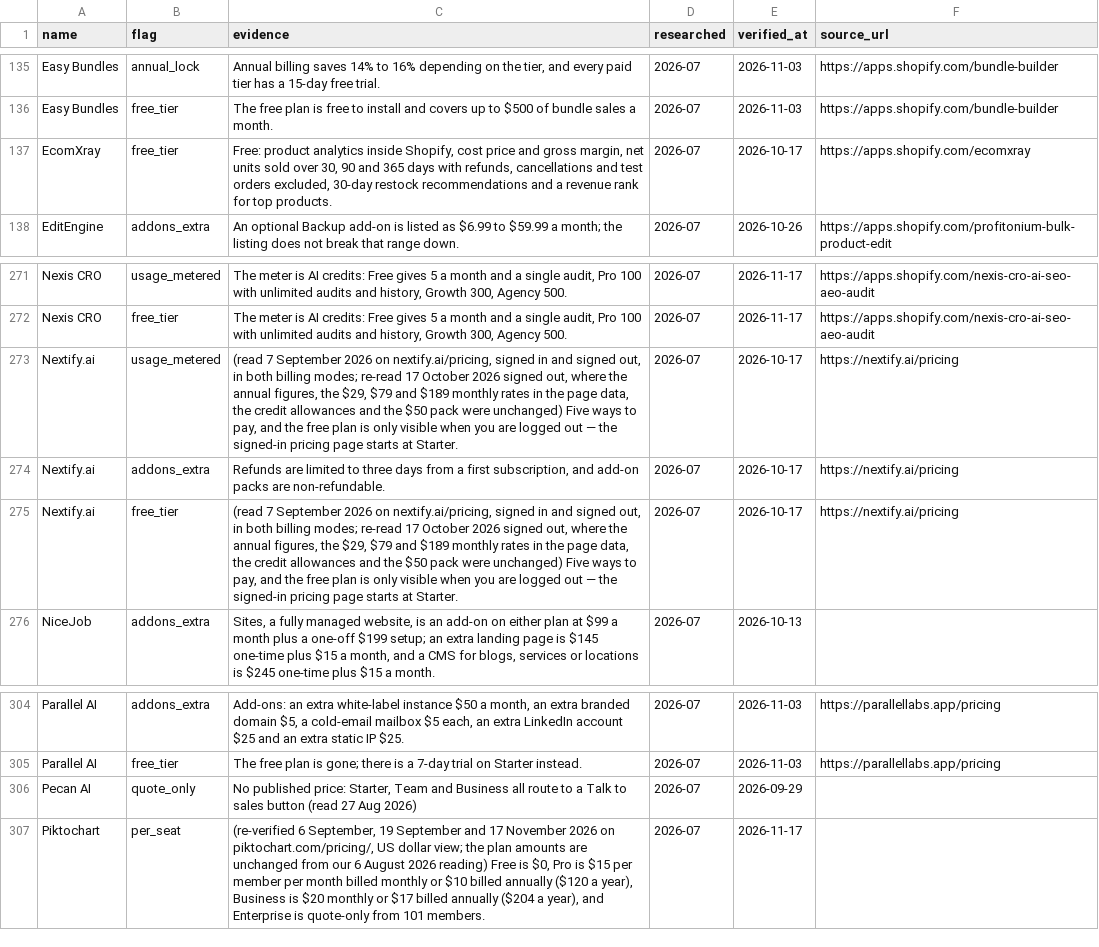
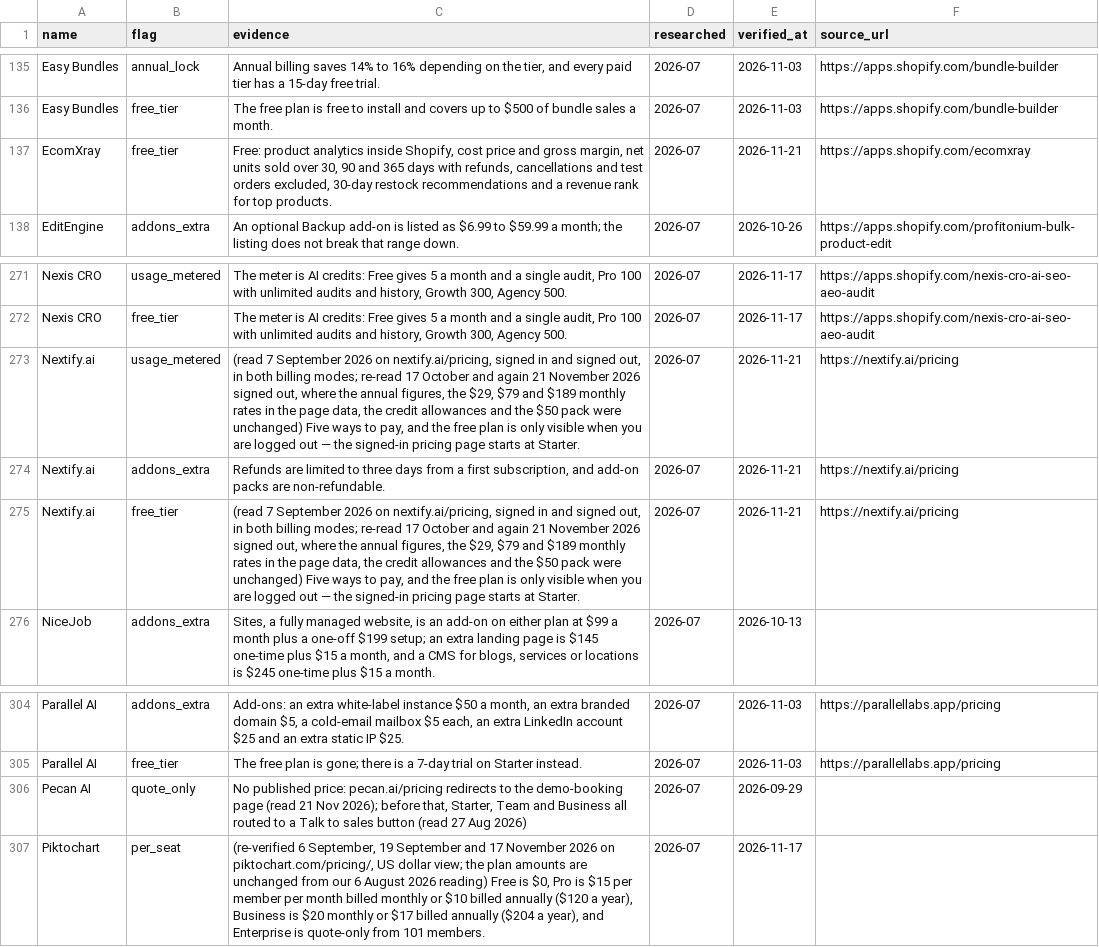
Before and after one commit to NewBegin-gif/marketingandsalessoftware, a CSV file: data/mss-flags.csv, drawn as a sheet; only a part is shown, gaps mark what is left out.

```diff
--- a/data/mss-flags.csv
+++ b/data/mss-flags.csv
@@ -136,3 +136,3 @@ Easy Bundles,annual_lock,"Annual billing saves 14% to 16% depending on the tier,
 Easy Bundles,free_tier,The free plan is free to install and covers up to $500 of bundle sales a month.,2026-07,2026-11-03,https://apps.shopify.com/bundle-builder
-EcomXray,free_tier,"Free: product analytics inside Shopify, cost price and gross margin, net units sold over 30, 90 and 365 days with refunds, cancellations and test orders excluded, 30-day restock recommendations and a revenue rank for top products.",2026-07,2026-10-17,https://apps.shopify.com/ecomxray
+EcomXray,free_tier,"Free: product analytics inside Shopify, cost price and gross margin, net units sold over 30, 90 and 365 days with refunds, cancellations and test orders excluded, 30-day restock recommendations and a revenue rank for top products.",2026-07,2026-11-21,https://apps.shopify.com/ecomxray
 EditEngine,addons_extra,An optional Backup add-on is listed as $6.99 to $59.99 a month; the listing does not break that range down.,2026-07,2026-10-26,https://apps.shopify.com/profitonium-bulk-product-edit
@@ -272,5 +272,5 @@ Nexis CRO,usage_metered,"The meter is AI credits: Free gives 5 a month and a sin
 Nexis CRO,free_tier,"The meter is AI credits: Free gives 5 a month and a single audit, Pro 100 with unlimited audits and history, Growth 300, Agency 500.",2026-07,2026-11-17,https://apps.shopify.com/nexis-cro-ai-seo-aeo-audit
-Nextify.ai,usage_metered,"(read 7 September 2026 on nextify.ai/pricing, signed in and signed out, in both billing modes; re-read 17 October 2026 signed out, where the annual figures, the $29, $79 and $189 monthly rates in the page data, the credit allowances and the $50 pack were unchanged) Five ways to pay, and the free plan is only visible when you are logged out — the signed-in pricing page starts at Starter.",2026-07,2026-10-17,https://nextify.ai/pricing
-Nextify.ai,addons_extra,"Refunds are limited to three days from a first subscription, and add-on packs are non-refundable.",2026-07,2026-10-17,https://nextify.ai/pricing
-Nextify.ai,free_tier,"(read 7 September 2026 on nextify.ai/pricing, signed in and signed out, in both billing modes; re-read 17 October 2026 signed out, where the annual figures, the $29, $79 and $189 monthly rates in the page data, the credit allowances and the $50 pack were unchanged) Five ways to pay, and the free plan is only visible when you are logged out — the signed-in pricing page starts at Starter.",2026-07,2026-10-17,https://nextify.ai/pricing
+Nextify.ai,usage_metered,"(read 7 September 2026 on nextify.ai/pricing, signed in and signed out, in both billing modes; re-read 17 October and again 21 November 2026 signed out, where the annual figures, the $29, $79 and $189 monthly rates in the page data, the credit allowances and the $50 pack were unchanged) Five ways to pay, and the free plan is only visible when you are logged out — the signed-in pricing page starts at Starter.",2026-07,2026-11-21,https://nextify.ai/pricing
+Nextify.ai,addons_extra,"Refunds are limited to three days from a first subscription, and add-on packs are non-refundable.",2026-07,2026-11-21,https://nextify.ai/pricing
+Nextify.ai,free_tier,"(read 7 September 2026 on nextify.ai/pricing, signed in and signed out, in both billing modes; re-read 17 October and again 21 November 2026 signed out, where the annual figures, the $29, $79 and $189 monthly rates in the page data, the credit allowances and the $50 pack were unchanged) Five ways to pay, and the free plan is only visible when you are logged out — the signed-in pricing page starts at Starter.",2026-07,2026-11-21,https://nextify.ai/pricing
 NiceJob,addons_extra,"Sites, a fully managed website, is an add-on on either plan at $99 a month plus a one-off $199 setup; an extra landing page is $145 one-time plus $15 a month, and a CMS for blogs, services or locations is $245 one-time plus $15 a month.",2026-07,2026-10-13,
@@ -305,3 +305,3 @@ Parallel AI,addons_extra,"Add-ons: an extra white-label instance $50 a month, an
 Parallel AI,free_tier,The free plan is gone; there is a 7-day trial on Starter instead.,2026-07,2026-11-03,https://parallellabs.app/pricing
-Pecan AI,quote_only,"No published price: Starter, Team and Business all route to a Talk to sales button (read 27 Aug 2026)",2026-07,2026-09-29,
+Pecan AI,quote_only,"No published price: pecan.ai/pricing redirects to the demo-booking page (read 21 Nov 2026); before that, Starter, Team and Business all routed to a Talk to sales button (read 27 Aug 2026)",2026-07,2026-09-29,
 Piktochart,per_seat,"(re-verified 6 September, 19 September and 17 November 2026 on piktochart.com/pricing/, US dollar view; the plan amounts are unchanged from our 6 August 2026 reading) Free is $0, Pro is $15 per member per month billed monthly or $10 billed annually ($120 a year), Business is $20 monthly or $17 billed annually ($204 a year), and Enterprise is quote-only from 101 members.",2026-07,2026-11-17,
```
Also changed, not shown: data/mss-tools.csv, 36 other files.
